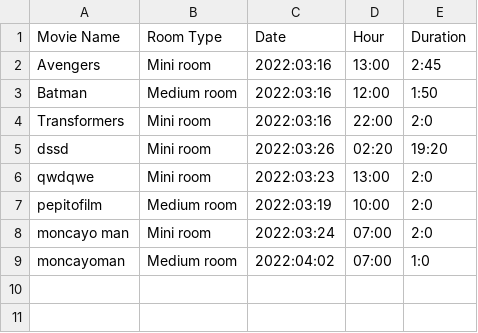
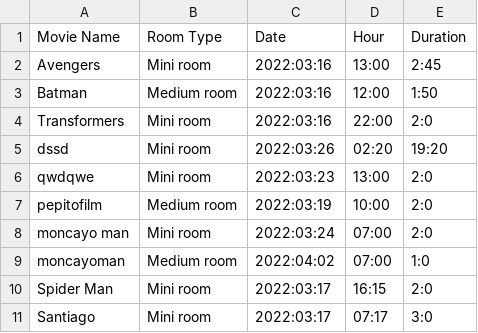
Before and after one commit to Santiago0212/TI1-APO2, a CSV file: IcesiCinema/Funciones.csv, drawn as a sheet.

```diff
--- a/IcesiCinema/Funciones.csv
+++ b/IcesiCinema/Funciones.csv
@@ -9 +9,3 @@ moncayo man|Mini room|2022:03:24|07:00|2:0
 moncayoman|Medium room|2022:04:02|07:00|1:0
+Spider Man|Mini room|2022:03:17|16:15|2:0
+Santiago|Mini room|2022:03:17|07:17|3:0
```
Also changed, not shown: 8 other files.
